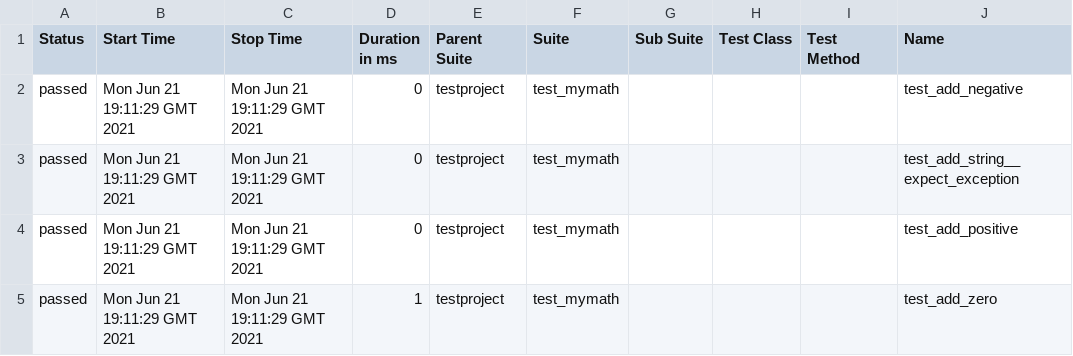
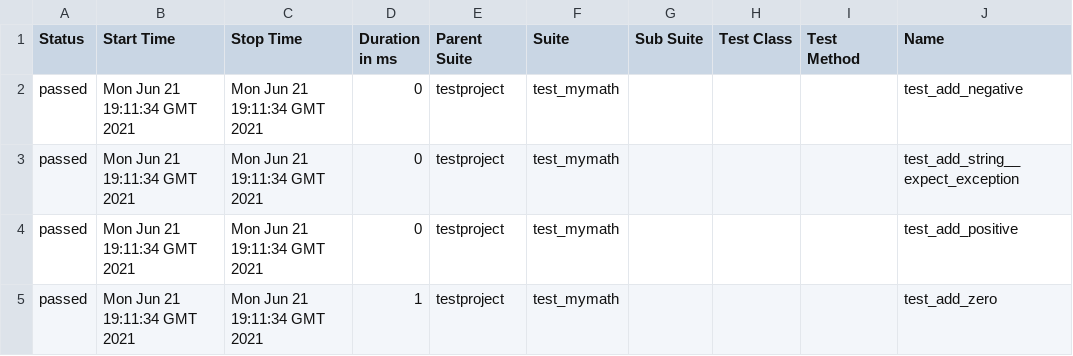
Before and after one commit to pmse9013/selenium-py-peldatar, a CSV file: 4/data/suites.csv, drawn as a sheet; only a part is shown; the diff names each change by its address in the sheet, - before the commit and + after, or states it on an @@ line.

```diff
--- a/4/data/suites.csv
+++ b/4/data/suites.csv
-B2:B5 (Start Time): Mon Jun 21 19:11:29 GMT 2021
+B2:B5 (Start Time): Mon Jun 21 19:11:34 GMT 2021
-C2:C5 (Stop Time): Mon Jun 21 19:11:29 GMT 2021
+C2:C5 (Stop Time): Mon Jun 21 19:11:34 GMT 2021
```
Also changed, not shown: 19 other files.
